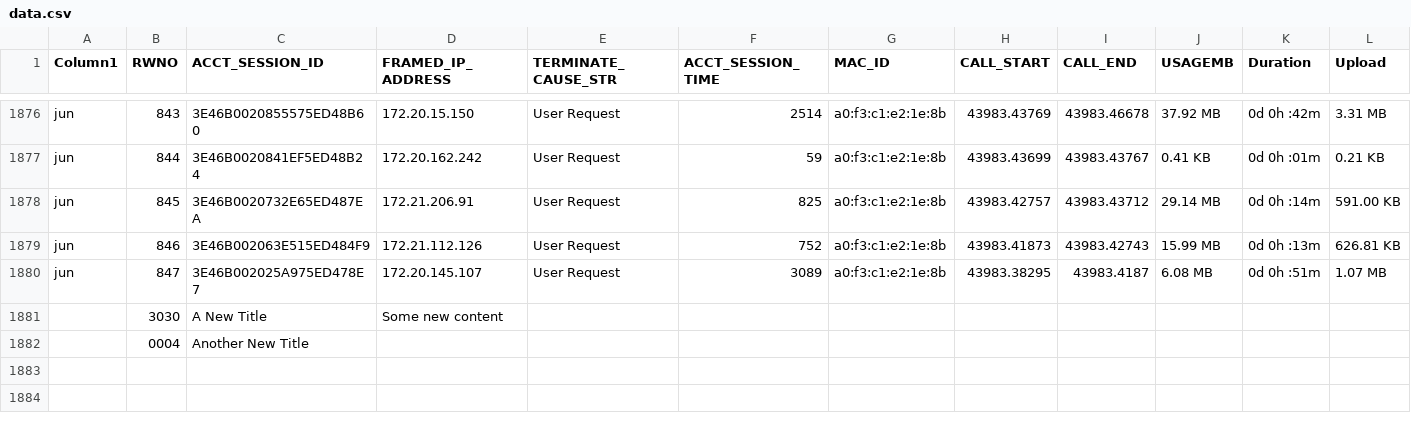
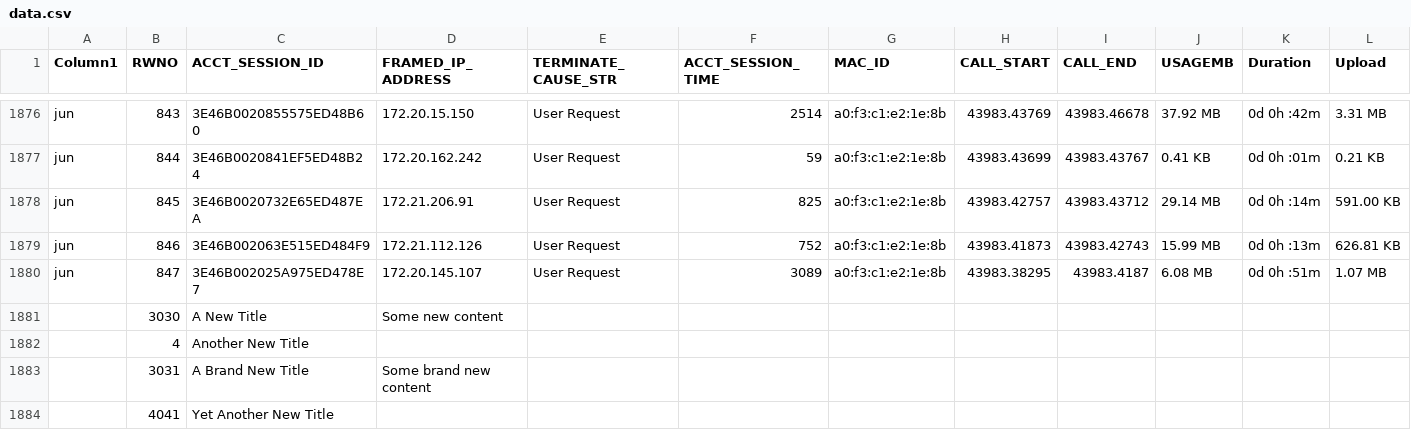
Before and after one commit to APJoshi-Projects/APJoshi-Projects.github.io, a CSV file: data.csv, drawn as a sheet; only a part is shown, gaps mark what is left out; rows hold the shown columns only; the diff names each change by its address in the sheet, - before the commit and + after, or states it on an @@ line.

Commit message:
GitRows API Post (https://gitrows.com)

```diff
--- a/data.csv
+++ b/data.csv
-B1882 (RWNO): 0004
+B1882 (RWNO): 4
+row 1883:  | 3031 | A Brand New Title | Some brand new content
+row 1884:  | 4041 | Yet Another New Title
```
